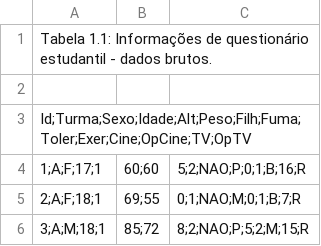
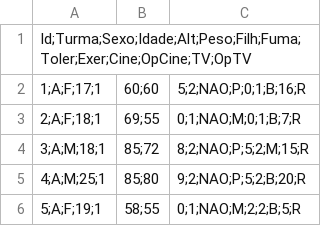
Before and after one commit to CesarF9708/Informa-es-de-question-rio-estudantil---dados-brutos, a CSV file: dados_estudantis.csv, drawn as a sheet; only a part is shown; the shorter side is filled out with more unchanged rows; the diff names each change by its address in the sheet, - before the commit and + after, or states it on an @@ line.

Commit message:
dados.csv

```diff
--- a/dados_estudantis.csv
+++ b/dados_estudantis.csv
-row 1: Tabela 1.1: Informações de questionário estudantil - dados brutos.
-row 2: (empty)
```
